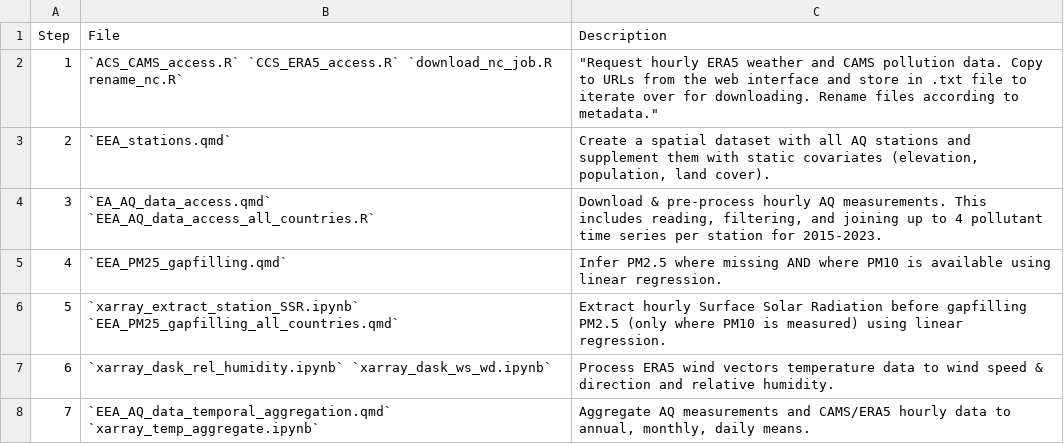
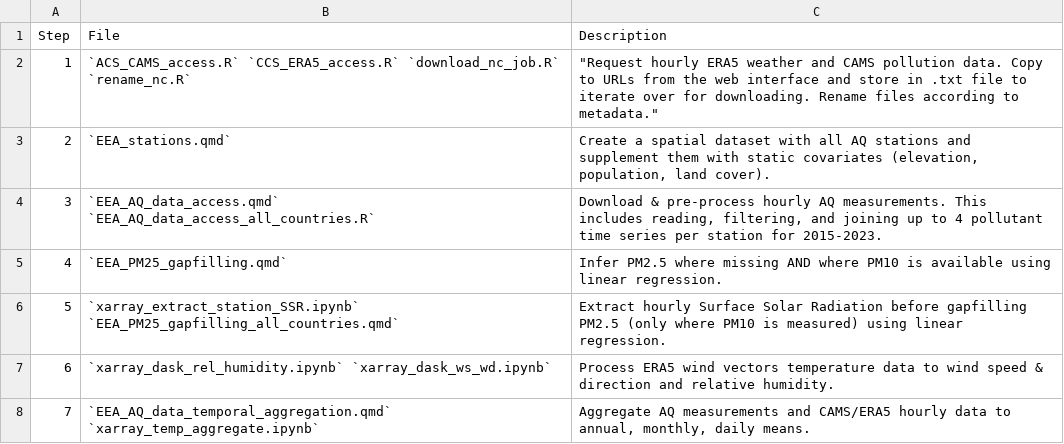
Before and after one commit to Open-Earth-Monitor/UseCase_AIRCON, a CSV file: codeflow.csv, drawn as a sheet.

```diff
--- a/codeflow.csv
+++ b/codeflow.csv
@@ -1,5 +1,5 @@
 Step, 	File, 	Description
-1, 	`ACS_CAMS_access.R` `CCS_ERA5_access.R` `download_nc_job.R rename_nc.R`, 	"Request hourly ERA5 weather and CAMS pollution data. Copy to URLs from the web interface and store in .txt file to iterate over for downloading. Rename files according to metadata."
+1, 	`ACS_CAMS_access.R` `CCS_ERA5_access.R` `download_nc_job.R` `rename_nc.R`, 	"Request hourly ERA5 weather and CAMS pollution data. Copy to URLs from the web interface and store in .txt file to iterate over for downloading. Rename files according to metadata."
 2, 	`EEA_stations.qmd`, "Create a spatial dataset with all AQ stations and supplement them with static covariates (elevation, population, land cover)."
-3, 	`EA_AQ_data_access.qmd` `EEA_AQ_data_access_all_countries.R`, "Download & pre-process hourly AQ measurements. This includes reading, filtering, and joining up to 4 pollutant time series per station for 2015-2023."
+3, 	`EEA_AQ_data_access.qmd` `EEA_AQ_data_access_all_countries.R`, "Download & pre-process hourly AQ measurements. This includes reading, filtering, and joining up to 4 pollutant time series per station for 2015-2023."
 4, 	`EEA_PM25_gapfilling.qmd`, "Infer PM2.5 where missing AND where PM10 is available using linear regression."
```
Also changed, not shown: 5 other files.
